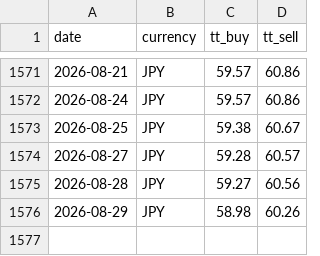
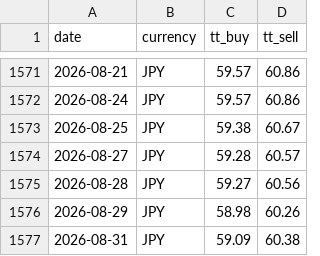
Before and after one commit to c-harsha/sbi-tt, a CSV file: data/jpy.csv, drawn as a sheet; only a part is shown, gaps mark what is left out; the diff names each change by its address in the sheet, - before the commit and + after, or states it on an @@ line.

```diff
--- a/data/jpy.csv
+++ b/data/jpy.csv
+row 1577: 2026-08-31 | JPY | 59.09 | 60.38
```
Also changed, not shown: data/eur.csv, data/gbp.csv, 1 other file.
